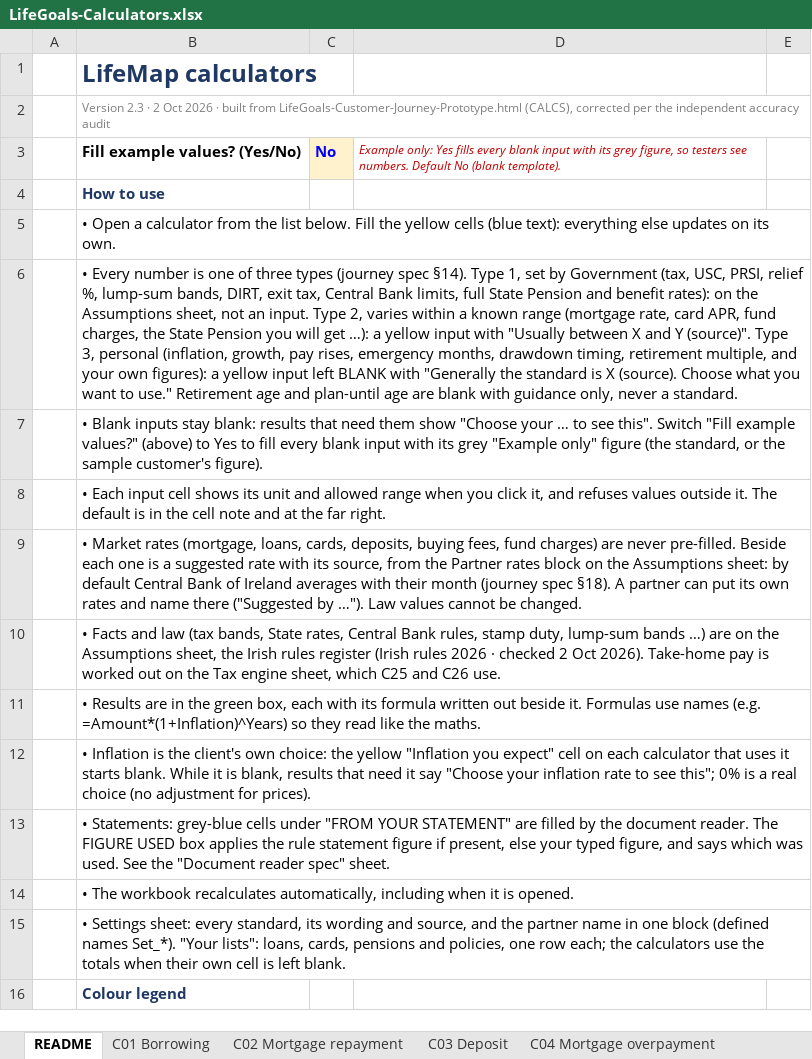
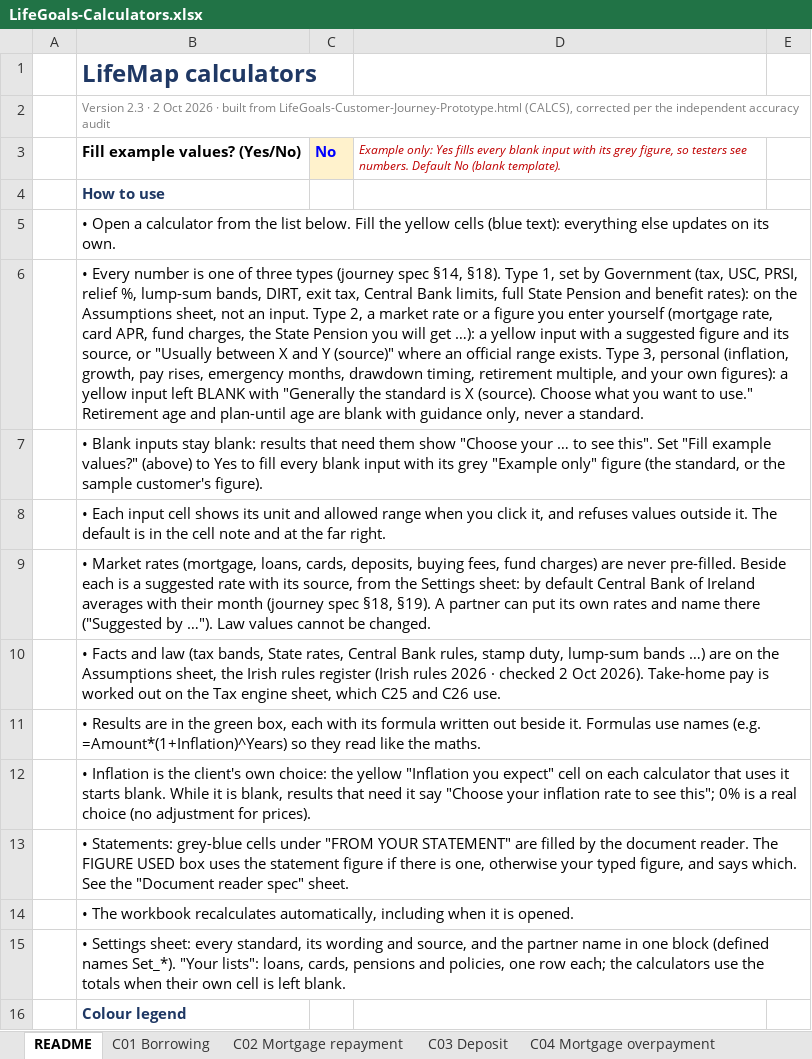
Before and after one commit to poojatirupati21-code/lifegoals-prototype, an Excel workbook: deliverables/LifeGoals-Calculators.xlsx, sheet README, drawn as a sheet; only a part is shown; values as stored, in another font and other column widths than the file's, no borders; the diff names each change by its address in the sheet, - before the commit and + after, or states it on an @@ line.

```diff
--- a/deliverables/LifeGoals-Calculators.xlsx (sheet README)
+++ b/deliverables/LifeGoals-Calculators.xlsx (sheet README)
-B6: …(journey spec §14). Type 1, set by Government (tax, USC, PRSI, relief %, lump-sum bands, DIRT, exit tax, Central Bank limits, full State Pension and benefit rates): on the Assumptions sheet, not an input. Type 2, varies within a known range (mortgage rate, card APR, fund charges, the State Pension you will get …): a yellow input with "Usually between X and Y (source)". Type 3,…
+B6: …(journey spec §14, §18). Type 1, set by Government (tax, USC, PRSI, relief %, lump-sum bands, DIRT, exit tax, Central Bank limits, full State Pension and benefit rates): on the Assumptions sheet, not an input. Type 2, a market rate or a figure you enter yourself (mortgage rate, card APR, fund charges, the State Pension you will get …): a yellow input with a suggested figure and its source, or "Usually between X and Y (source)" where an official range exists. Type 3,…
-B7: …see this". Switch "Fill example…
+B7: …see this". Set "Fill example…
-B9: …Beside each one is a suggested rate with its source, from the Partner rates block on the Assumptions sheet: by default Central Bank of Ireland averages with their month (journey spec §18). A partner…
+B9: …Beside each is a suggested rate with its source, from the Settings sheet: by default Central Bank of Ireland averages with their month (journey spec §18, §19). A partner…
-B13: …USED box applies the rule statement figure if present, else your typed figure, and says which was used. See the…
+B13: …USED box uses the statement figure if there is one, otherwise your typed figure, and says which. See the…
```
Also changed, not shown: 2 other files.
